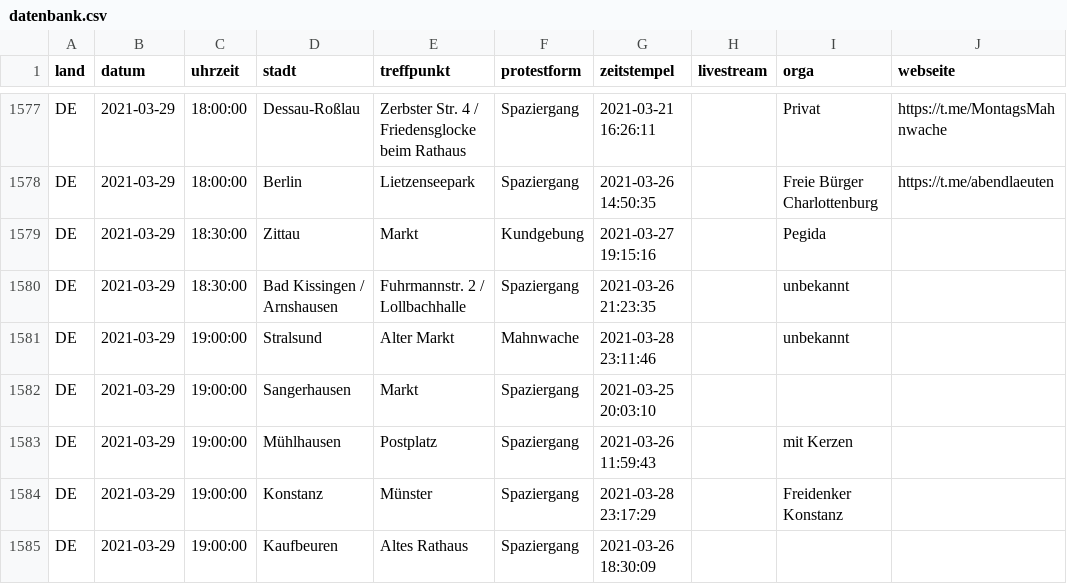
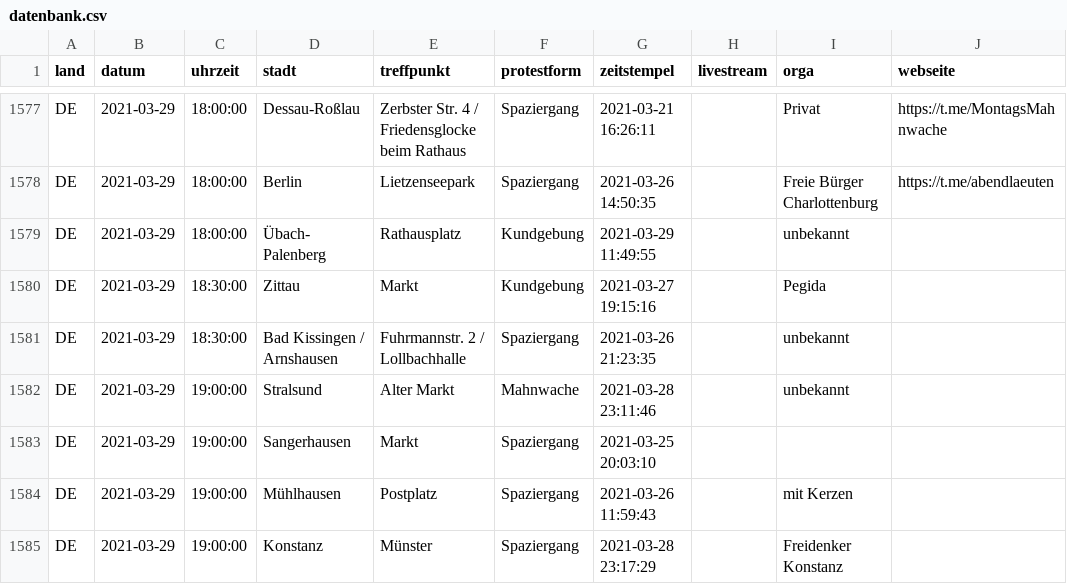
Before and after one commit to anonymous-tld/datenbank, a CSV file: datenbank.csv, drawn as a sheet; only a part is shown, gaps mark what is left out; the shorter side is filled out with more unchanged rows.

Commit message:
Update datenbank.csv from https://demo.terminkalender.top/datenbank.csv

```diff
--- a/datenbank.csv
+++ b/datenbank.csv
@@ -1578,2 +1578,3 @@ DE,2021-03-29,18:00:00,Dessau-Roßlau,Zerbster Str. 4 / Friedensglocke beim Rath
 DE,2021-03-29,18:00:00,Berlin,Lietzenseepark,Spaziergang,2021-03-26 14:50:35,,Freie Bürger Charlottenburg,https://t.me/abendlaeuten
+DE,2021-03-29,18:00:00,Übach- Palenberg,Rathausplatz,Kundgebung,2021-03-29 11:49:55,,unbekannt,
 DE,2021-03-29,18:30:00,Zittau,Markt,Kundgebung,2021-03-27 19:15:16,,Pegida,
```
